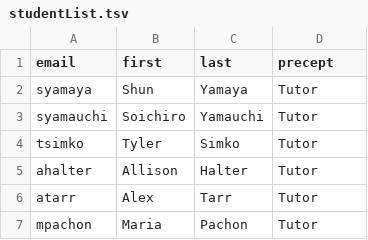
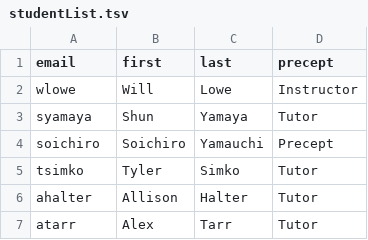
Before and after one commit to HJ08003/socraticswirlInstructor-RStudioServer, a TSV file: Records/studentList.tsv, drawn as a sheet; only a part is shown; the shorter side is filled out with more unchanged rows.

Commit message:
Update - soichiro is the netid

```diff
--- a/Records/studentList.tsv
+++ b/Records/studentList.tsv
@@ -1,4 +1,5 @@
 email	first	last	precept
+wlowe	Will	Lowe	Instructor
 syamaya	Shun	Yamaya	Tutor
-syamauchi	Soichiro	Yamauchi	Tutor
+soichiro	Soichiro	Yamauchi	Precept
 tsimko	Tyler	Simko	Tutor
```
